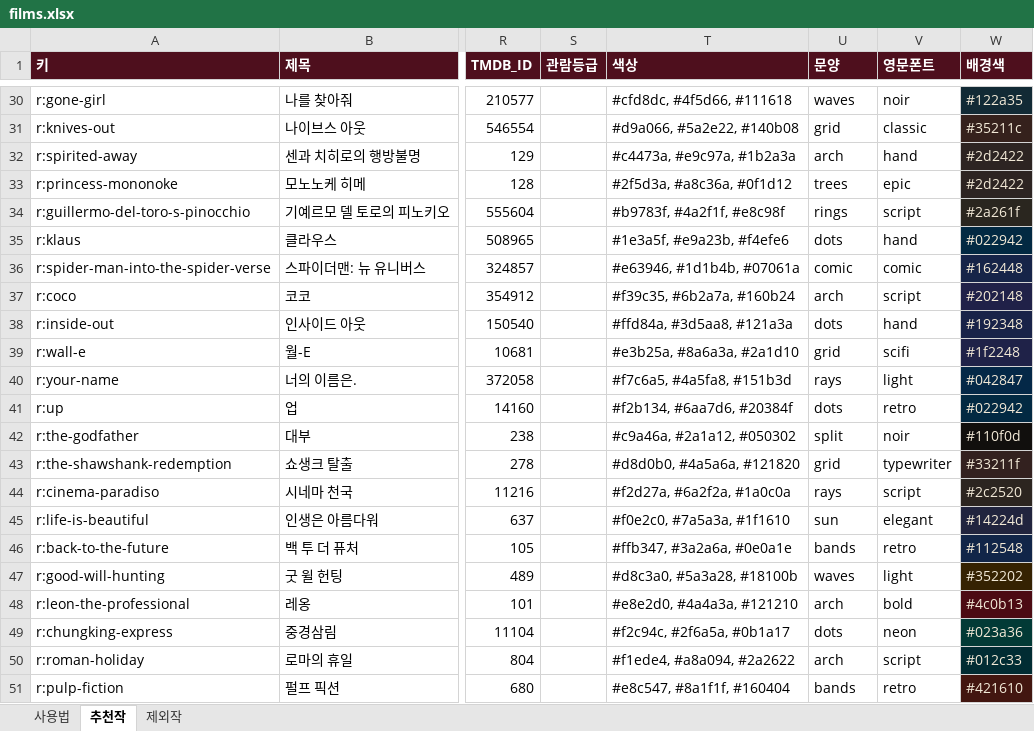
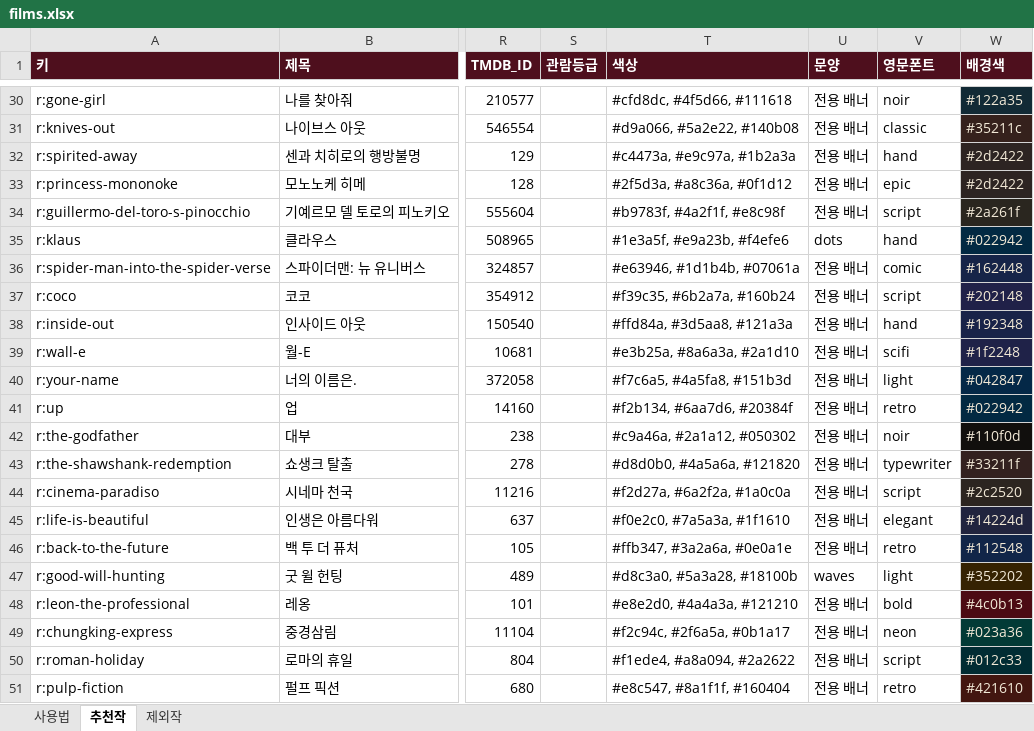
Before and after one commit to kdw123487-arch/MYMOVIESTAR, an Excel workbook: data/films.xlsx, sheet 추천작, drawn as a sheet; only a part is shown, gaps mark what is left out; values as stored, in another font and other column widths than the file's, no borders; the diff covers the shown part only; the diff names each change by its address in the sheet, - before the commit and + after, or states it on an @@ line.

```diff
--- a/data/films.xlsx (sheet 추천작)
+++ b/data/films.xlsx (sheet 추천작)
-U30 (문양): waves
+U30 (문양): 전용 배너
-U31 (문양): grid
+U31 (문양): 전용 배너
-U32 (문양): arch
+U32 (문양): 전용 배너
-U33 (문양): trees
+U33 (문양): 전용 배너
-U34 (문양): rings
+U34 (문양): 전용 배너
-U36 (문양): comic
+U36 (문양): 전용 배너
-U37 (문양): arch
+U37 (문양): 전용 배너
-U38 (문양): dots
+U38 (문양): 전용 배너
-U39 (문양): grid
+U39 (문양): 전용 배너
-U40 (문양): rays
+U40 (문양): 전용 배너
-U41 (문양): dots
+U41 (문양): 전용 배너
-U42 (문양): split
+U42 (문양): 전용 배너
-U43 (문양): grid
+U43 (문양): 전용 배너
-U44 (문양): rays
+U44 (문양): 전용 배너
-U45 (문양): sun
+U45 (문양): 전용 배너
-U46 (문양): bands
+U46 (문양): 전용 배너
-U48 (문양): arch
+U48 (문양): 전용 배너
-U49 (문양): dots
+U49 (문양): 전용 배너
-U50 (문양): arch
+U50 (문양): 전용 배너
-U51 (문양): bands
+U51 (문양): 전용 배너
```
Also changed, not shown: 21 edited cells elsewhere in this sheet, sheet 사용법, 13 other files.
